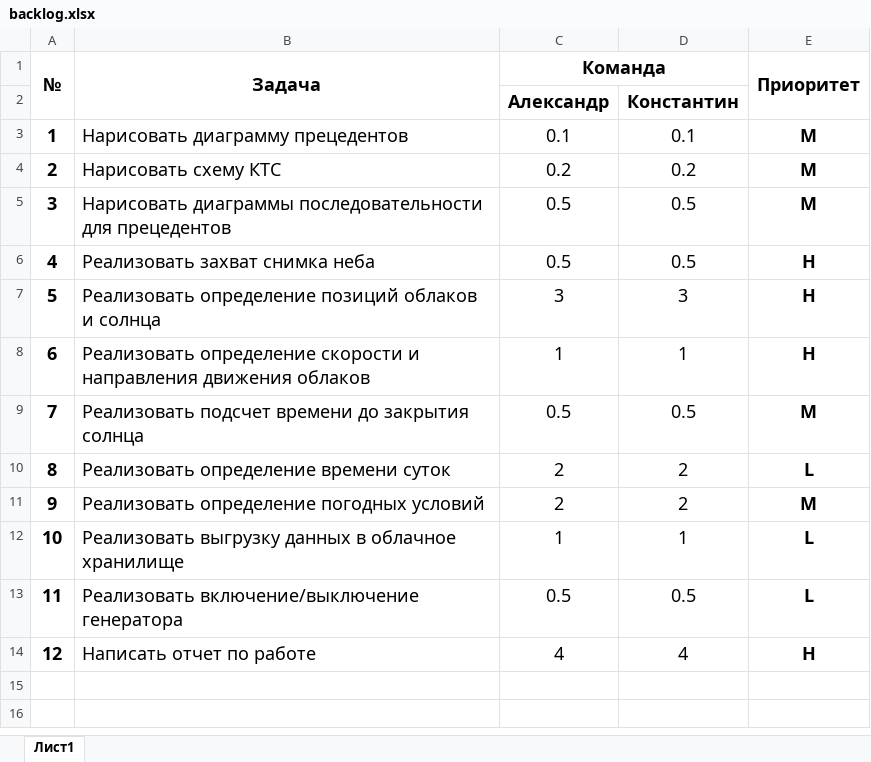
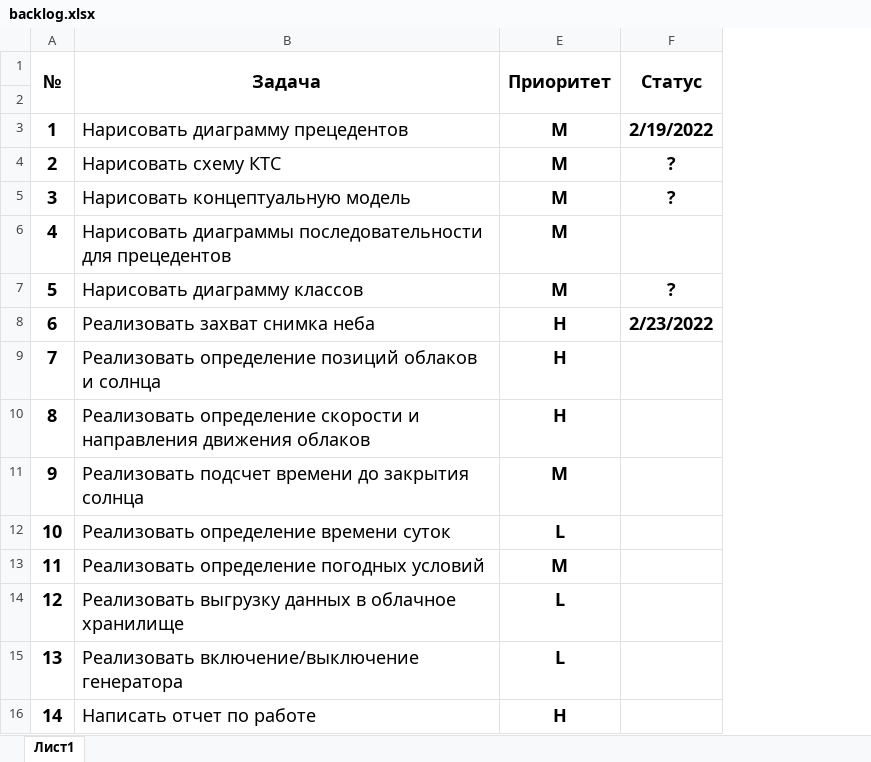
Before and after one commit to fanglores/-, an Excel workbook: Project/doc/backlog.xlsx, sheet Лист1, drawn as a sheet; values as stored, in another font and other column widths than the file's, no borders; removed rows and columns are numbered as before the commit, all else as after; the diff names each change by its address in the sheet, - before the commit and + after, or states it on an @@ line.

Commit message:
Add files via upload

```diff
--- a/Project/doc/backlog.xlsx (sheet Лист1)
+++ b/Project/doc/backlog.xlsx (sheet Лист1)
@@ column C (Команда) hidden, rows 2-14: Александр | 0.1 | 0.2 | 0.5 | 0.5 | 3 | 1 | 0.5 | 2 | 2 | 1 | 0.5 | 4 @@
@@ column D hidden, rows 2-14: Константин | 0.1 | 0.2 | 0.5 | 0.5 | 3 | 1 | 0.5 | 2 | 2 | 1 | 0.5 | 4 @@
+column F (Статус), rows 3-4: 2/19/2022 | ?; row 8: 2/23/2022
-row 2:  |  | Александр | Константин
+row 2: (empty)
+row 5: 3 | Нарисовать концептуальную модель | M | ?
@@ column A (№) renumbered from row 6 down @@
+row 7: 5 | Нарисовать диаграмму классов | M | ?
```
